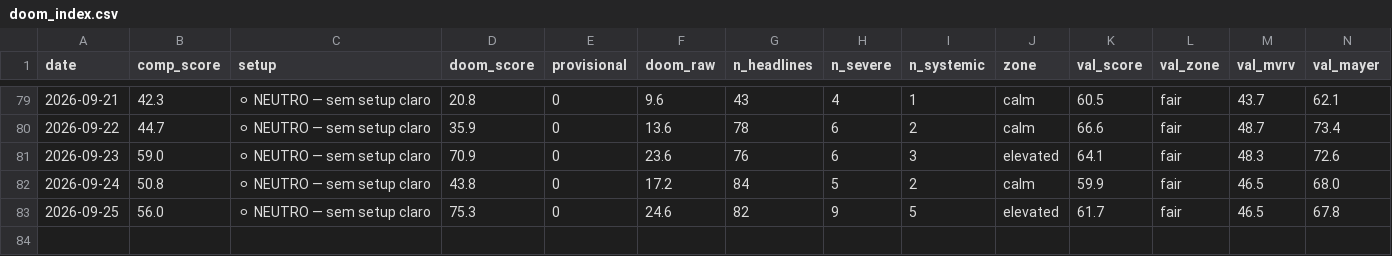
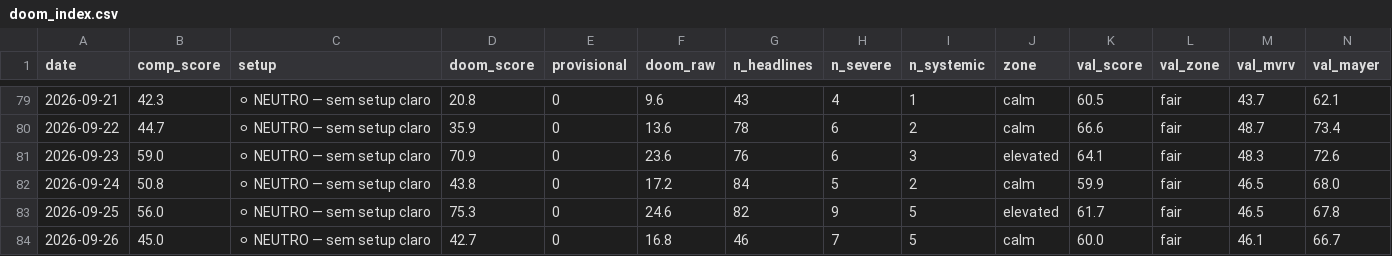
Before and after one commit to joaosilva14447-hub/orderflow-system, a CSV file: daily_signals/history/doom_index.csv, drawn as a sheet; only a part is shown, gaps mark what is left out; rows hold the shown columns only; the diff names each change by its address in the sheet, - before the commit and + after, or states it on an @@ line.

```diff
--- a/daily_signals/history/doom_index.csv
+++ b/daily_signals/history/doom_index.csv
+row 84: 2026-09-26 | 45.0 | ⚪ NEUTRO — sem setup claro | 42.7 | 0 | 16.8 | 46 | 7 | 5 | calm | 60.0 | fair | 46.1 | 66.7
```
Also changed, not shown: 1 other file.
